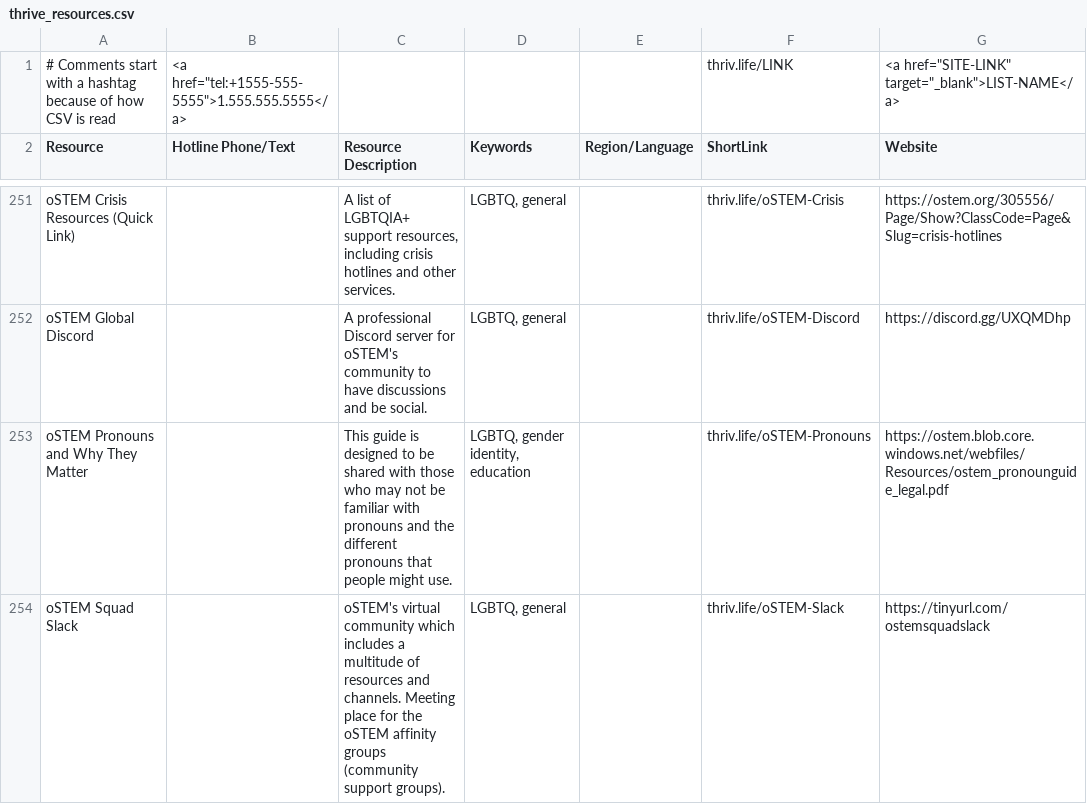
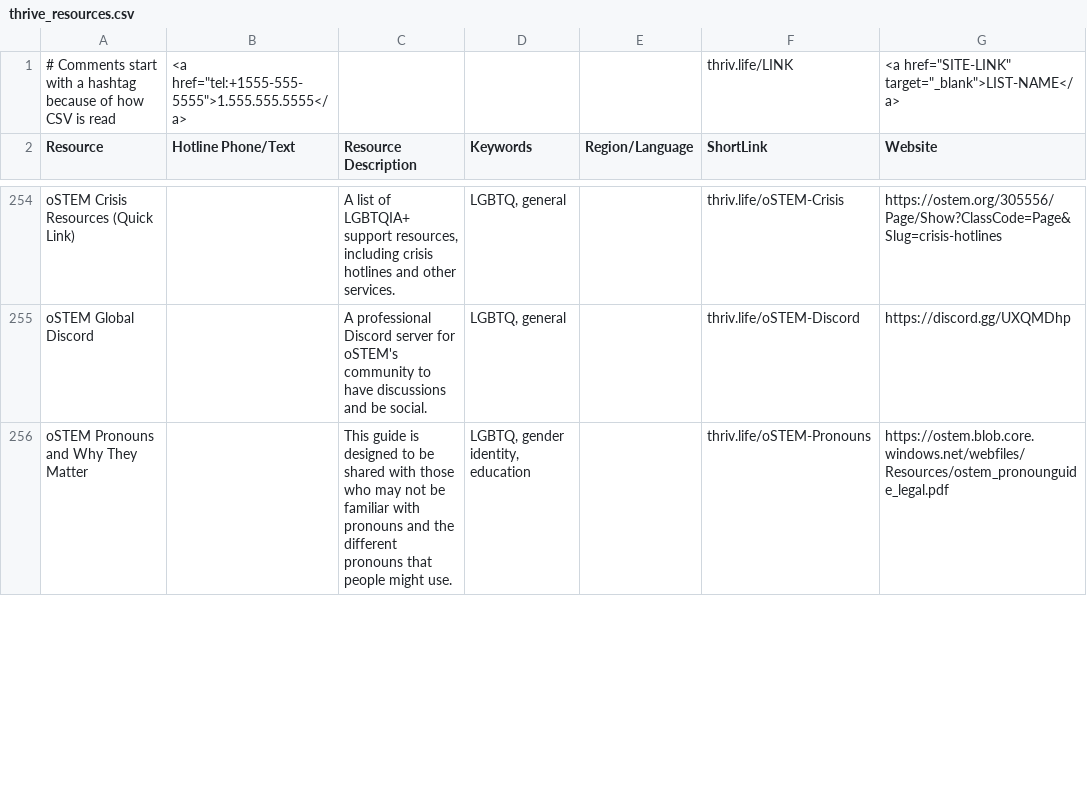
Before and after one commit to ThriveLifeline/thrive-lifeline, a CSV file: _site/thrive_resources.csv, drawn as a sheet; only a part is shown, gaps mark what is left out; the diff covers the shown part only.

Commit message:
New resources, fix typos in STEMM orgs

```diff
--- a/_site/thrive_resources.csv
+++ b/_site/thrive_resources.csv
@@ -253,2 +256 @@ oSTEM Global Discord,,A professional Discord server for oSTEM's community to hav
 oSTEM Pronouns and Why They Matter,,This guide is designed to be shared with those who may not be familiar with pronouns and the different pronouns that people might use.,"LGBTQ, gender identity, education",,thriv.life/oSTEM-Pronouns,https://ostem.blob.core.windows.net/webfiles/Resources/ostem_pronounguide_legal.pdf
-oSTEM Squad Slack,,oSTEM's virtual community which includes a multitude of resources and channels. Meeting place for the oSTEM affinity groups (community support groups).,"LGBTQ, general",,thriv.life/oSTEM-Slack,https://tinyurl.com/ostemsquadslack
```
Also changed, not shown: 6 added rows and 1 edited cell elsewhere in this file, thrive_resources.csv, 3 other files.
